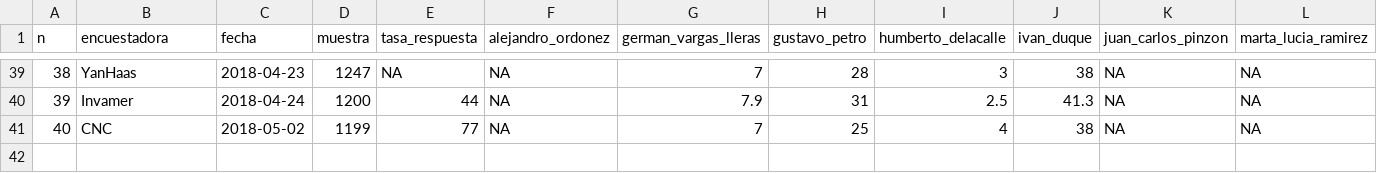
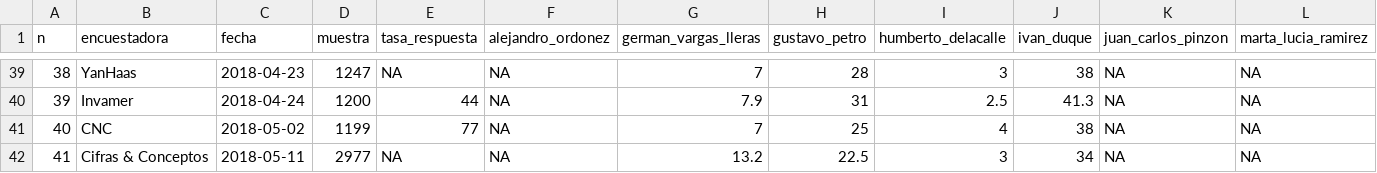
Before and after one commit to nelsonamayad/Elecciones-presidenciales-2018, a CSV file: Elecciones 2018/encuestas2018.csv, drawn as a sheet; only a part is shown, gaps mark what is left out; rows hold the shown columns only; the diff names each change by its address in the sheet, - before the commit and + after, or states it on an @@ line.

Commit message:
#41 Cifras y Conceptos

```diff
--- a/Elecciones 2018/encuestas2018.csv
+++ b/Elecciones 2018/encuestas2018.csv
+row 42: 41 | Cifras & Conceptos | 2018-05-11 | 2977 | NA | NA | 13.2 | 22.5 | 3 | 34 | NA | NA
```
